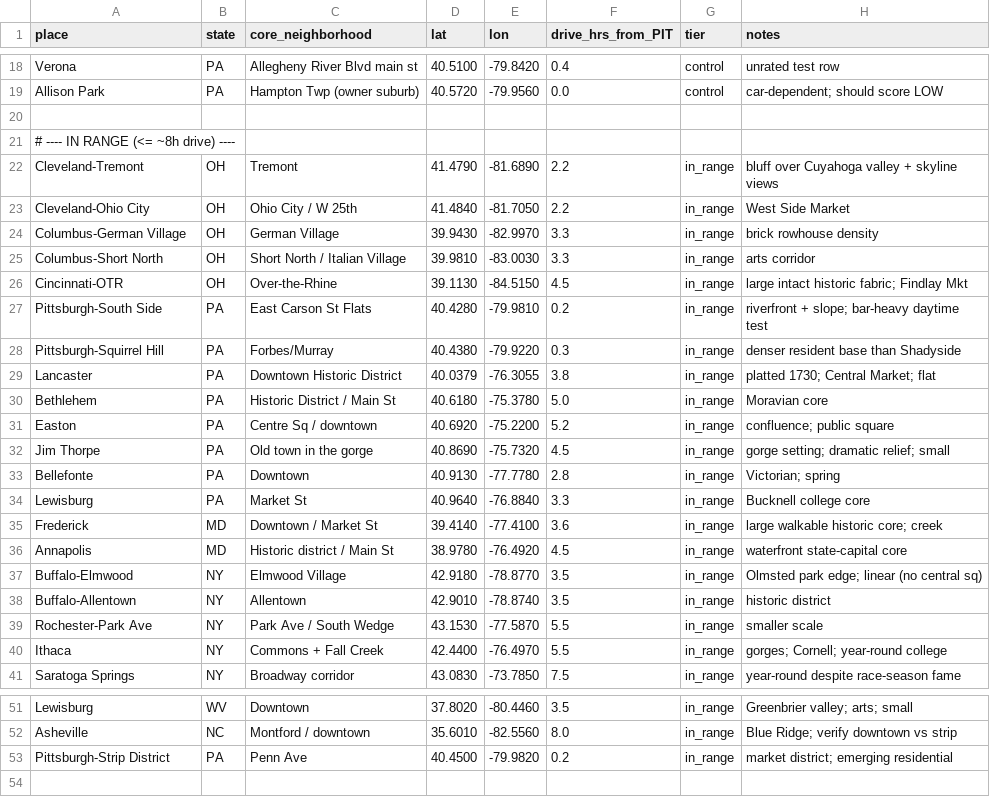
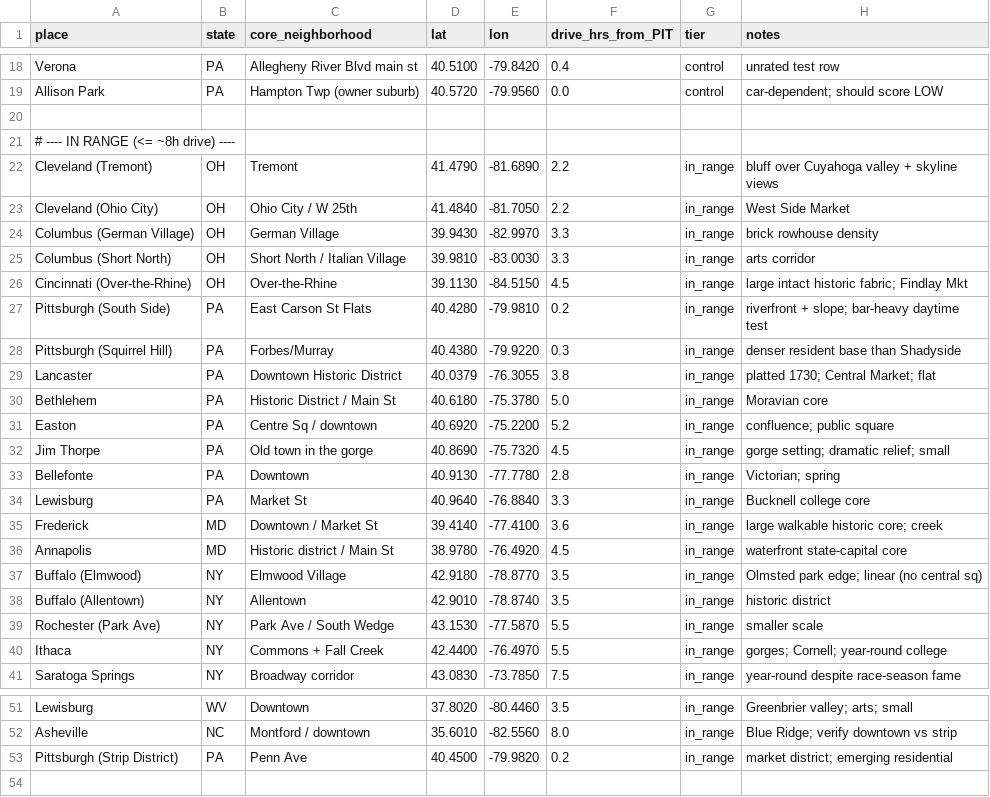
Before and after one commit to ChristopherSchubert/schubert-livability-scout, a CSV file: candidate_cities.csv, drawn as a sheet; only a part is shown, gaps mark what is left out.

```diff
--- a/candidate_cities.csv
+++ b/candidate_cities.csv
@@ -21,9 +21,9 @@ Allison Park,PA,Hampton Twp (owner suburb),40.5720,-79.9560,0.0,control,car-depe
 # ---- IN RANGE (<= ~8h drive) ----
-Cleveland-Tremont,OH,Tremont,41.4790,-81.6890,2.2,in_range,bluff over Cuyahoga valley + skyline views
-Cleveland-Ohio City,OH,Ohio City / W 25th,41.4840,-81.7050,2.2,in_range,West Side Market
-Columbus-German Village,OH,German Village,39.9430,-82.9970,3.3,in_range,brick rowhouse density
-Columbus-Short North,OH,Short North / Italian Village,39.9810,-83.0030,3.3,in_range,arts corridor
-Cincinnati-OTR,OH,Over-the-Rhine,39.1130,-84.5150,4.5,in_range,large intact historic fabric; Findlay Mkt
-Pittsburgh-South Side,PA,East Carson St Flats,40.4280,-79.9810,0.2,in_range,riverfront + slope; bar-heavy daytime test
-Pittsburgh-Squirrel Hill,PA,Forbes/Murray,40.4380,-79.9220,0.3,in_range,denser resident base than Shadyside
+Cleveland (Tremont),OH,Tremont,41.4790,-81.6890,2.2,in_range,bluff over Cuyahoga valley + skyline views
+Cleveland (Ohio City),OH,Ohio City / W 25th,41.4840,-81.7050,2.2,in_range,West Side Market
+Columbus (German Village),OH,German Village,39.9430,-82.9970,3.3,in_range,brick rowhouse density
+Columbus (Short North),OH,Short North / Italian Village,39.9810,-83.0030,3.3,in_range,arts corridor
+Cincinnati (Over-the-Rhine),OH,Over-the-Rhine,39.1130,-84.5150,4.5,in_range,large intact historic fabric; Findlay Mkt
+Pittsburgh (South Side),PA,East Carson St Flats,40.4280,-79.9810,0.2,in_range,riverfront + slope; bar-heavy daytime test
+Pittsburgh (Squirrel Hill),PA,Forbes/Murray,40.4380,-79.9220,0.3,in_range,denser resident base than Shadyside
 Lancaster,PA,Downtown Historic District,40.0379,-76.3055,3.8,in_range,platted 1730; Central Market; flat
@@ -36,5 +36,5 @@ Frederick,MD,Downtown / Market St,39.4140,-77.4100,3.6,in_range,large walkable h
 Annapolis,MD,Historic district / Main St,38.9780,-76.4920,4.5,in_range,waterfront state-capital core
-Buffalo-Elmwood,NY,Elmwood Village,42.9180,-78.8770,3.5,in_range,Olmsted park edge; linear (no central sq)
-Buffalo-Allentown,NY,Allentown,42.9010,-78.8740,3.5,in_range,historic district
-Rochester-Park Ave,NY,Park Ave / South Wedge,43.1530,-77.5870,5.5,in_range,smaller scale
+Buffalo (Elmwood),NY,Elmwood Village,42.9180,-78.8770,3.5,in_range,Olmsted park edge; linear (no central sq)
+Buffalo (Allentown),NY,Allentown,42.9010,-78.8740,3.5,in_range,historic district
+Rochester (Park Ave),NY,Park Ave / South Wedge,43.1530,-77.5870,5.5,in_range,smaller scale
 Ithaca,NY,Commons + Fall Creek,42.4400,-76.4970,5.5,in_range,gorges; Cornell; year-round college
@@ -52,3 +52,3 @@ Lewisburg,WV,Downtown,37.8020,-80.4460,3.5,in_range,Greenbrier valley; arts; sma
 Asheville,NC,Montford / downtown,35.6010,-82.5560,8.0,in_range,Blue Ridge; verify downtown vs strip
-Pittsburgh-Strip District,PA,Penn Ave,40.4500,-79.9820,0.2,in_range,market district; emerging residential
+Pittsburgh (Strip District),PA,Penn Ave,40.4500,-79.9820,0.2,in_range,market district; emerging residential
 
```
